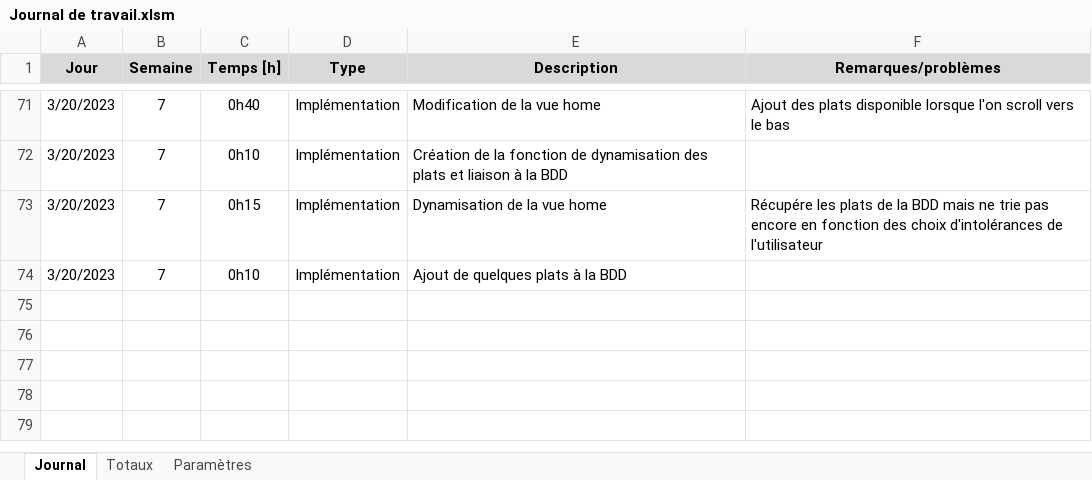
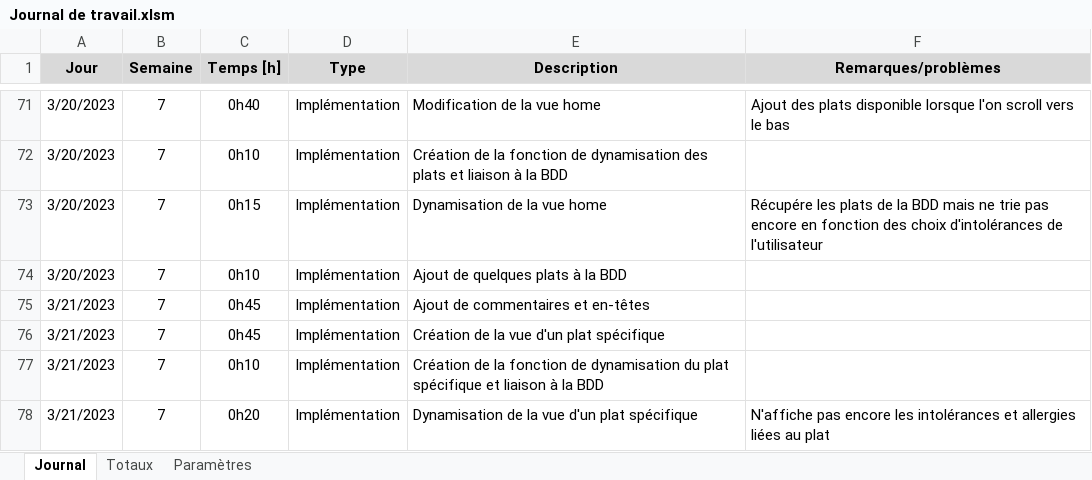
Before and after one commit to AxelPittet/Pre-TPI_2023, an Excel workbook: Documentation/Journal de Travail/Journal de travail.xlsm, sheet Journal, drawn as a sheet; only a part is shown, gaps mark what is left out; values as stored, in another font and other column widths than the file's, no borders; charts and pictures not drawn; the diff names each change by its address in the sheet, - before the commit and + after, or states it on an @@ line.

```diff
--- a/Documentation/Journal de Travail/Journal de travail.xlsm (sheet Journal)
+++ b/Documentation/Journal de Travail/Journal de travail.xlsm (sheet Journal)
+row 75: 3/21/2023 | 7 | 0h45 | Implémentation | Ajout de commentaires et en-têtes
+row 76: 3/21/2023 | 7 | 0h45 | Implémentation | Création de la vue d'un plat spécifique
+row 77: 3/21/2023 | 7 | 0h10 | Implémentation | Création de la fonction de dynamisation du plat spécifique et liaison à la BDD
+row 78: 3/21/2023 | 7 | 0h20 | Implémentation | Dynamisation de la vue d'un plat spécifique | N'affiche pas encore les intolérances et allergies liées au plat
```
Also changed, not shown: 3 other files.
